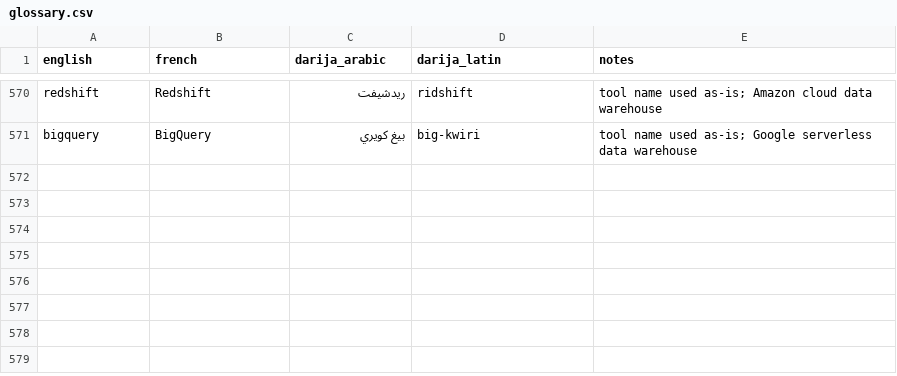
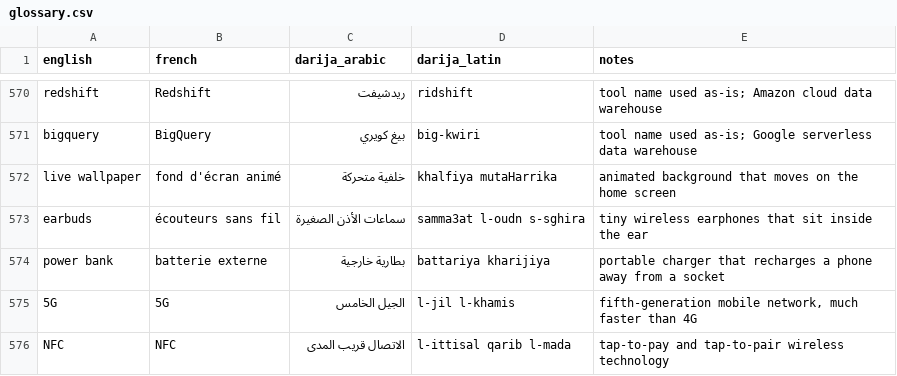
Before and after one commit to taha-b0t/darija-tech-glossary, a CSV file: glossary.csv, drawn as a sheet; only a part is shown, gaps mark what is left out.

Commit message:
feat(glossary): add 5 everyday app terms (live wallpaper, earbuds, power bank, 5G, NFC)

```diff
--- a/glossary.csv
+++ b/glossary.csv
@@ -571 +571,6 @@ redshift,Redshift,ريدشيفت,ridshift,tool name used as-is; Amazon cloud dat
 bigquery,BigQuery,بيغ كويري,big-kwiri,tool name used as-is; Google serverless data warehouse
+live wallpaper,fond d'écran animé,خلفية متحركة,khalfiya mutaHarrika,animated background that moves on the home screen
+earbuds,écouteurs sans fil,سماعات الأذن الصغيرة,samma3at l-oudn s-sghira,tiny wireless earphones that sit inside the ear
+power bank,batterie externe,بطارية خارجية,battariya kharijiya,portable charger that recharges a phone away from a socket
+5G,5G,الجيل الخامس,l-jil l-khamis,"fifth-generation mobile network, much faster than 4G"
+NFC,NFC,الاتصال قريب المدى,l-ittisal qarib l-mada,tap-to-pay and tap-to-pair wireless technology
```
